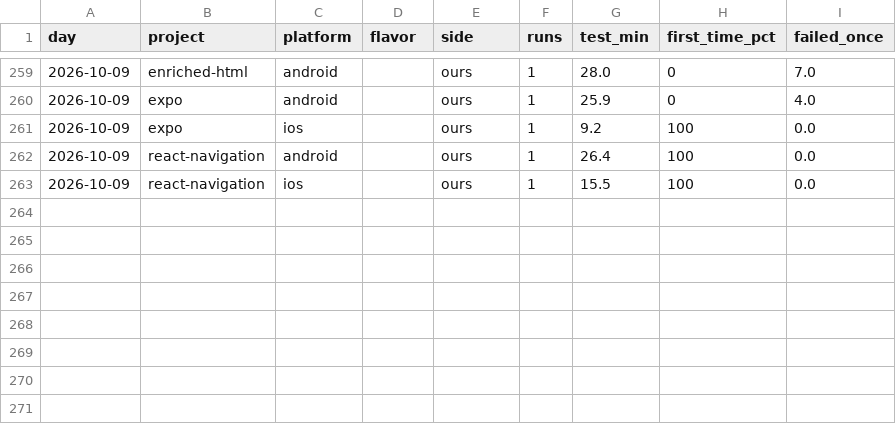
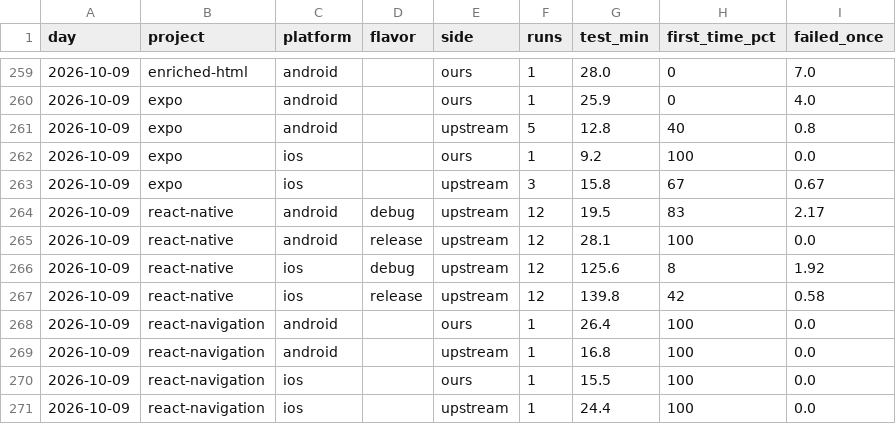
Before and after one commit to maestro-runner-bench/bench-control, a CSV file: results/daily.csv, drawn as a sheet; only a part is shown, gaps mark what is left out; the diff names each change by its address in the sheet, - before the commit and + after, or states it on an @@ line.

Commit message:
results: 2026-10-10

```diff
--- a/results/daily.csv
+++ b/results/daily.csv
+row 261: 2026-10-09 | expo | android |  | upstream | 5 | 12.8 | 40 | 0.8
+row 263: 2026-10-09 | expo | ios |  | upstream | 3 | 15.8 | 67 | 0.67
+row 264: 2026-10-09 | react-native | android | debug | upstream | 12 | 19.5 | 83 | 2.17
+row 265: 2026-10-09 | react-native | android | release | upstream | 12 | 28.1 | 100 | 0.0
+row 266: 2026-10-09 | react-native | ios | debug | upstream | 12 | 125.6 | 8 | 1.92
+row 267: 2026-10-09 | react-native | ios | release | upstream | 12 | 139.8 | 42 | 0.58
+row 269: 2026-10-09 | react-navigation | android |  | upstream | 1 | 16.8 | 100 | 0.0
+row 271: 2026-10-09 | react-navigation | ios |  | upstream | 1 | 24.4 | 100 | 0.0
```
Also changed, not shown: 15 other files.
